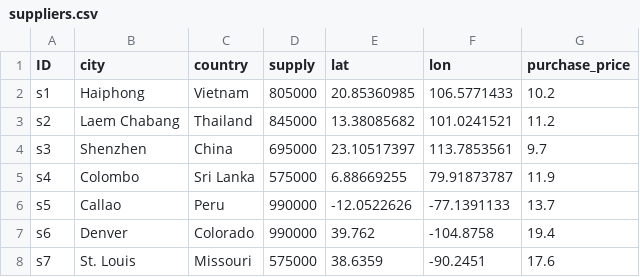
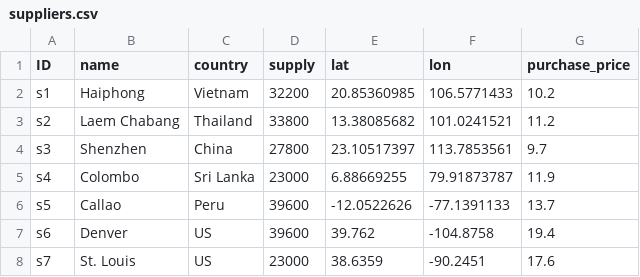
Before and after one commit to scm275/problem_sets_scm275, a CSV file: mo_pset/suppliers.csv, drawn as a sheet.

```diff
--- a/mo_pset/suppliers.csv
+++ b/mo_pset/suppliers.csv
@@ -1,8 +1,8 @@
-ID,city,country,supply,lat,lon,purchase_price
-s1,Haiphong,Vietnam,805000,20.85360985,106.5771433,10.2
-s2,Laem Chabang,Thailand,845000,13.38085682,101.0241521,11.2
-s3,Shenzhen,China,695000,23.10517397,113.7853561,9.7
-s4,Colombo,Sri Lanka,575000,6.88669255,79.91873787,11.9
-s5,Callao,Peru,990000,-12.0522626,-77.1391133,13.7
-s6,Denver,Colorado,990000,39.762,-104.8758,19.4
-s7,St. Louis,Missouri,575000,38.6359,-90.2451,17.6
+ID,name,country,supply,lat,lon,purchase_price
+s1,Haiphong,Vietnam,32200,20.85360985,106.5771433,10.2
+s2,Laem Chabang,Thailand,33800,13.38085682,101.0241521,11.2
+s3,Shenzhen,China,27800,23.10517397,113.7853561,9.7
+s4,Colombo,Sri Lanka,23000,6.88669255,79.91873787,11.9
+s5,Callao,Peru,39600,-12.0522626,-77.1391133,13.7
+s6,Denver,US,39600,39.762,-104.8758,19.4
+s7,St. Louis,US,23000,38.6359,-90.2451,17.6
```
Also changed, not shown: mo_pset/distribution_centers.csv, test.csv, 2 other files.
